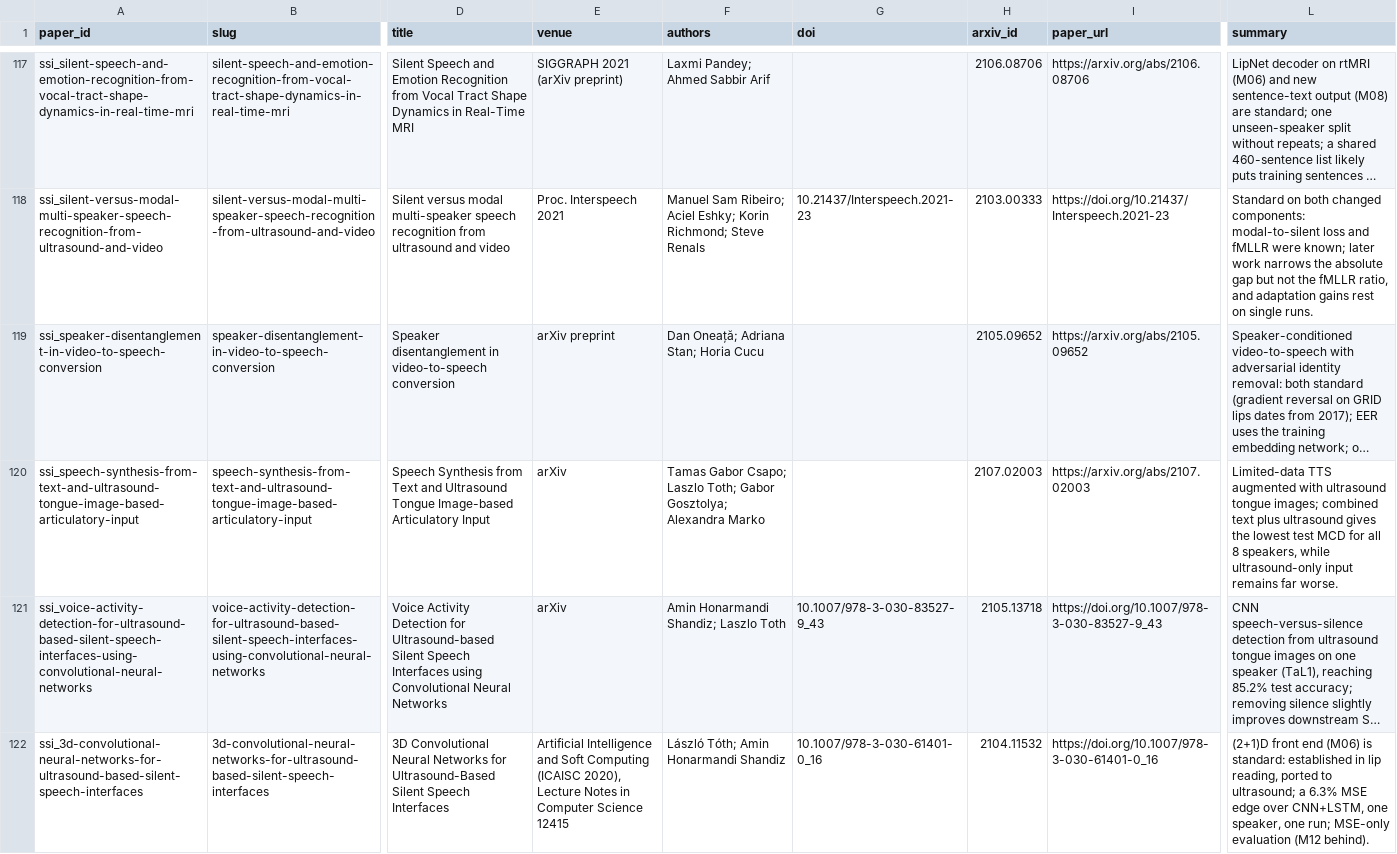
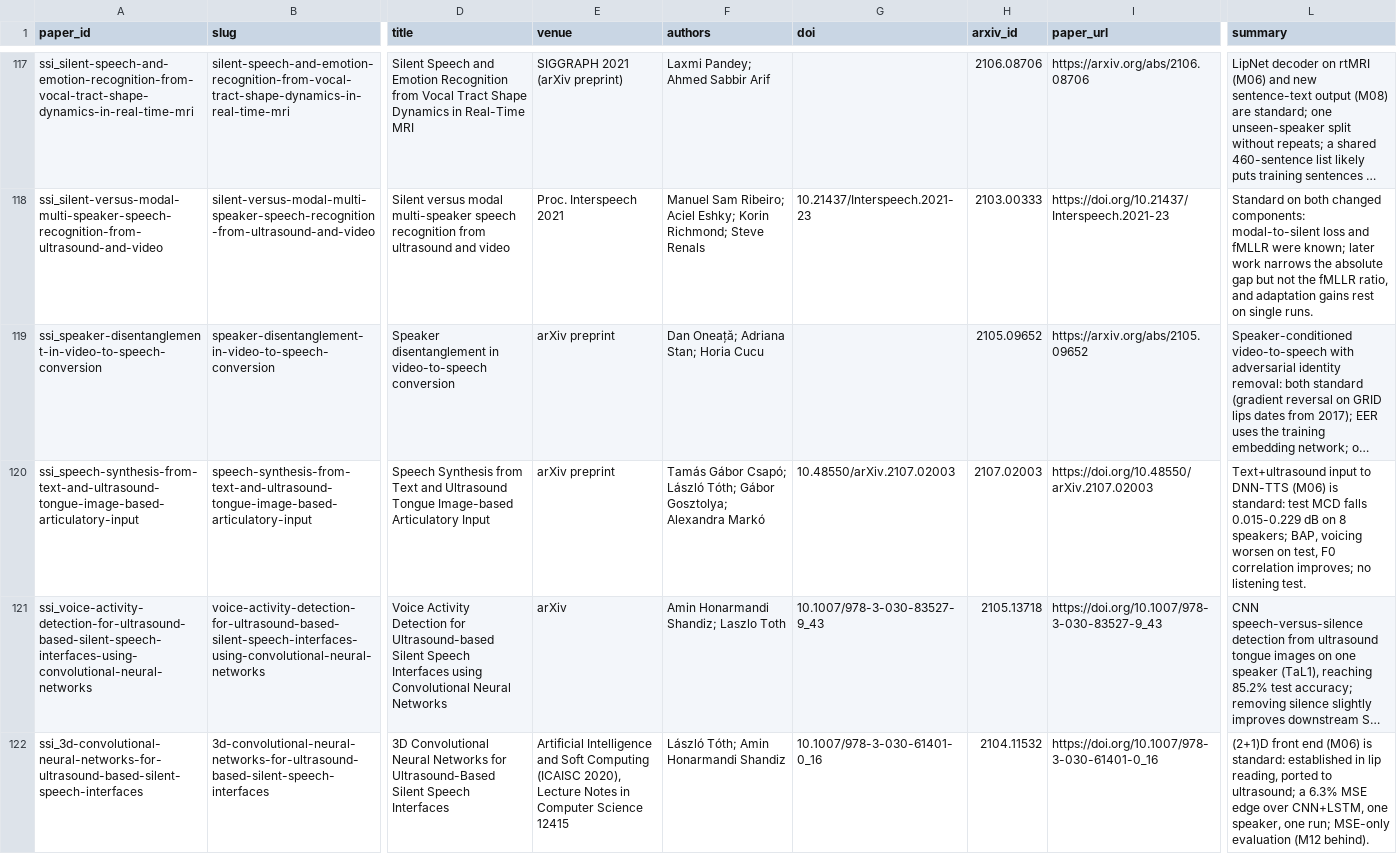
Before and after one commit to supernaiter/silent-speech-review, a CSV file: data/papers.csv, drawn as a sheet; only a part is shown, gaps mark what is left out; long unchanged cells end in …; the diff names each change by its address in the sheet, - before the commit and + after, or states it on an @@ line.

```diff
--- a/data/papers.csv
+++ b/data/papers.csv
-E120 (venue): arXiv
+E120 (venue): arXiv preprint
-F120 (authors): Tamas Gabor Csapo; Laszlo Toth; Gabor Gosztolya; Alexandra Marko
+F120 (authors): Tamás Gábor Csapó; László Tóth; Gábor Gosztolya; Alexandra Markó
-G120 (doi): (empty)
+G120 (doi): 10.48550/arXiv.2107.02003
-I120 (paper_url): https://arxiv.org/abs/2107.02003
+I120 (paper_url): https://doi.org/10.48550/arXiv.2107.02003
-L120 (summary): Limited-data TTS augmented with ultrasound tongue images; combined text plus ultrasound gives the lowest test MCD for all 8 speakers, while ultrasound-only input remains far worse.
+L120 (summary): Text+ultrasound input to DNN-TTS (M06) is standard: test MCD falls 0.015-0.229 dB on 8 speakers; BAP, voicing worsen on test, F0 correlation improves; no listening test.
```
Also changed, not shown: 31 other files.
